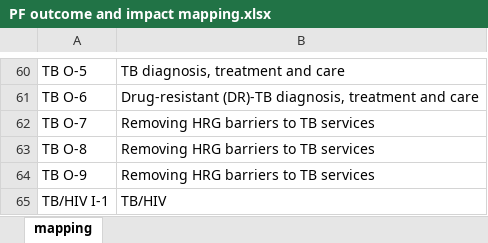
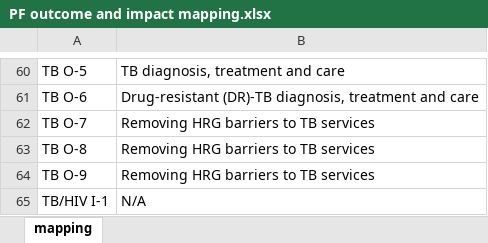
Before and after one commit to TAFMeijer/POC, an Excel workbook: RSSH-Budget-PF-Dashboard/data/PF outcome and impact mapping.xlsx, sheet mapping, drawn as a sheet; only a part is shown, gaps mark what is left out; values as stored, in another font and other column widths than the file's, no borders; the diff names each change by its address in the sheet, - before the commit and + after, or states it on an @@ line.

Commit message:
Invoice mngt tool first version and budget PF dashboard ready for testing in streamlit

```diff
--- a/RSSH-Budget-PF-Dashboard/data/PF outcome and impact mapping.xlsx (sheet mapping)
+++ b/RSSH-Budget-PF-Dashboard/data/PF outcome and impact mapping.xlsx (sheet mapping)
-B65: TB/HIV
+B65: N/A
```
Also changed, not shown: 46 other files.
